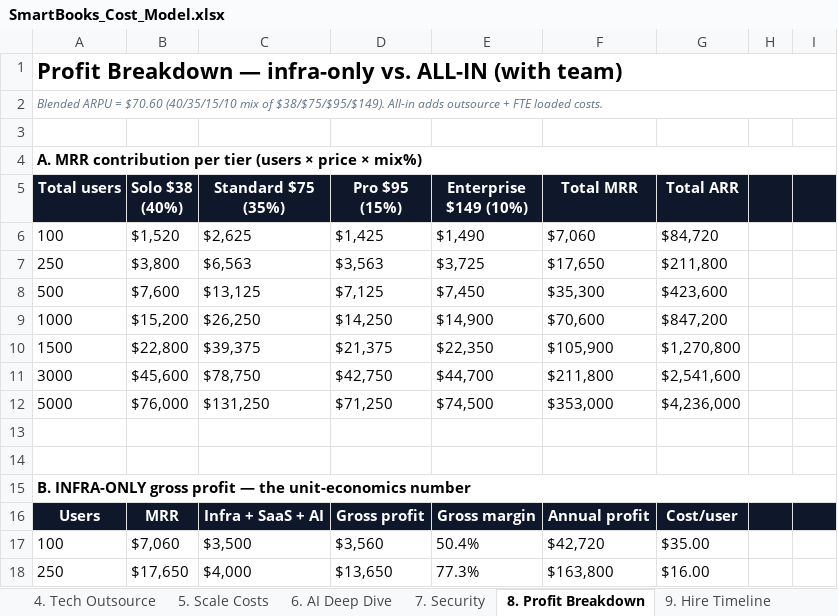
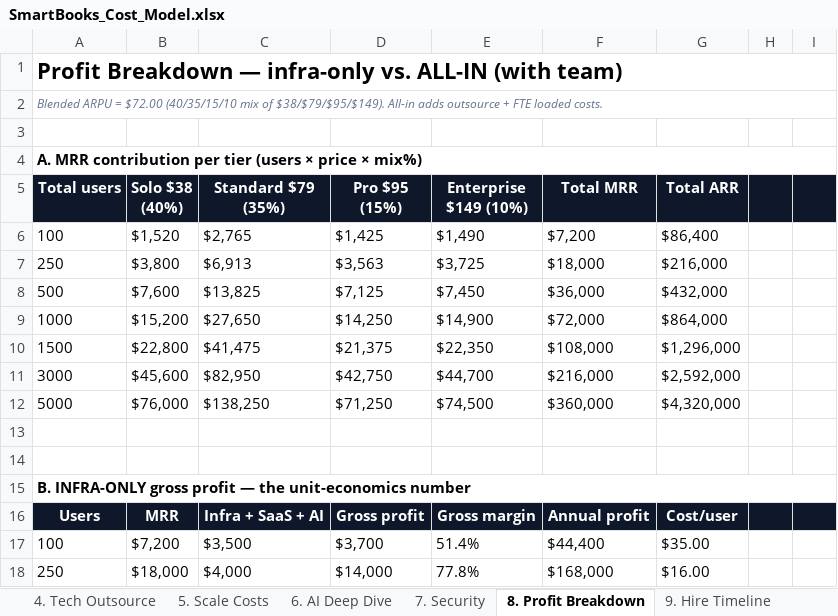
Before and after one commit to soleproject/accountingapp, an Excel workbook: frontend/public/downloads/SmartBooks_Cost_Model.xlsx, sheet 8. Profit Breakdown, drawn as a sheet; only a part is shown; values as stored, in another font and other column widths than the file's, no borders; the diff covers the shown part only; the diff names each change by its address in the sheet, - before the commit and + after, or states it on an @@ line.

```diff
--- a/frontend/public/downloads/SmartBooks_Cost_Model.xlsx (sheet 8. Profit Breakdown)
+++ b/frontend/public/downloads/SmartBooks_Cost_Model.xlsx (sheet 8. Profit Breakdown)
-A2 (Total users): …ARPU = $70.60 (40/35/15/10 mix of $38/$75/$95/$149). All-in adds…
+A2 (Total users): …ARPU = $72.00 (40/35/15/10 mix of $38/$79/$95/$149). All-in adds…
-C5: Standard $75 (35%)
+C5: Standard $79 (35%)
-C6 (Standard $79 (35%)): $2,625
+C6 (Standard $79 (35%)): $2,765
-F6 (Total MRR): $7,060
+F6 (Total MRR): $7,200
-G6 (Total ARR): $84,720
+G6 (Total ARR): $86,400
-C7 (Standard $79 (35%)): $6,563
+C7 (Standard $79 (35%)): $6,913
-F7 (Total MRR): $17,650
+F7 (Total MRR): $18,000
-G7 (Total ARR): $211,800
+G7 (Total ARR): $216,000
-C8 (Standard $79 (35%)): $13,125
+C8 (Standard $79 (35%)): $13,825
-F8 (Total MRR): $35,300
+F8 (Total MRR): $36,000
-G8 (Total ARR): $423,600
+G8 (Total ARR): $432,000
-C9 (Standard $79 (35%)): $26,250
+C9 (Standard $79 (35%)): $27,650
-F9 (Total MRR): $70,600
+F9 (Total MRR): $72,000
-G9 (Total ARR): $847,200
+G9 (Total ARR): $864,000
-C10 (Standard $79 (35%)): $39,375
+C10 (Standard $79 (35%)): $41,475
-F10 (Total MRR): $105,900
+F10 (Total MRR): $108,000
-G10 (Total ARR): $1,270,800
+G10 (Total ARR): $1,296,000
-C11 (Standard $79 (35%)): $78,750
+C11 (Standard $79 (35%)): $82,950
-F11 (Total MRR): $211,800
+F11 (Total MRR): $216,000
-G11 (Total ARR): $2,541,600
+G11 (Total ARR): $2,592,000
-C12 (Standard $79 (35%)): $131,250
+C12 (Standard $79 (35%)): $138,250
-F12 (Total MRR): $353,000
+F12 (Total MRR): $360,000
-G12 (Total ARR): $4,236,000
+G12 (Total ARR): $4,320,000
-B17 (Solo $38 (40%)): $7,060
+B17 (Solo $38 (40%)): $7,200
-D17 (Pro $95 (15%)): $3,560
+D17 (Pro $95 (15%)): $3,700
-E17 (Enterprise $149 (10%)): 50.4%
+E17 (Enterprise $149 (10%)): 51.4%
-F17 (Total MRR): $42,720
+F17 (Total MRR): $44,400
-B18 (Solo $38 (40%)): $17,650
+B18 (Solo $38 (40%)): $18,000
-D18 (Pro $95 (15%)): $13,650
+D18 (Pro $95 (15%)): $14,000
-E18 (Enterprise $149 (10%)): 77.3%
+E18 (Enterprise $149 (10%)): 77.8%
-F18 (Total MRR): $163,800
+F18 (Total MRR): $168,000
```
Also changed, not shown: 69 edited cells elsewhere in this sheet, sheet 7. Security, sheet 1. Summary, sheet 9. Hire Timeline, sheet 3. 30-60-90-180 Cash Flow, 1 other file.
